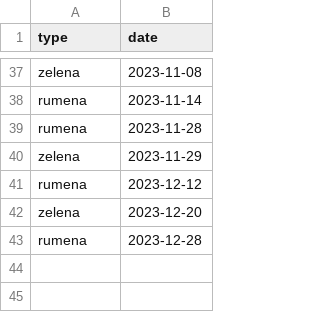
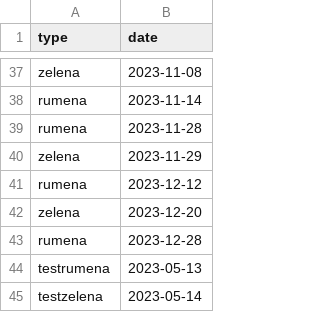
Before and after one commit to mluksic/garbage-automation, a CSV file: garbage.csv, drawn as a sheet; only a part is shown, gaps mark what is left out; the diff names each change by its address in the sheet, - before the commit and + after, or states it on an @@ line.

```diff
--- a/garbage.csv
+++ b/garbage.csv
+row 44: testrumena | 2023-05-13
+row 45: testzelena | 2023-05-14
```
Also changed, not shown: 1 other file.
